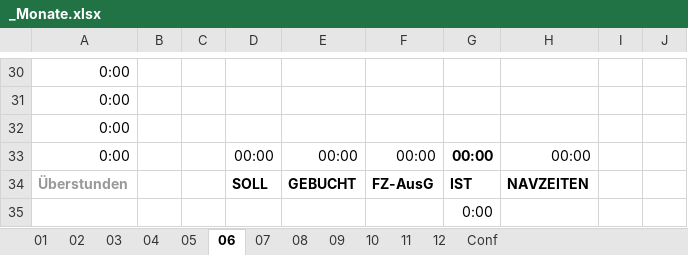
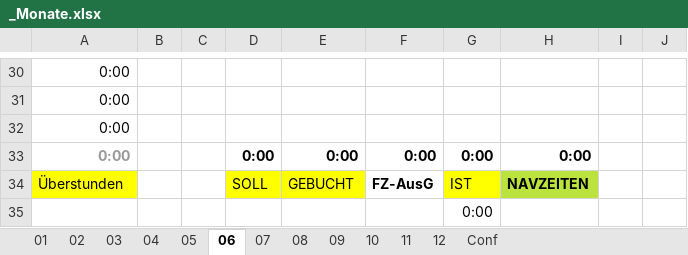
Before and after one commit to IronBernd/UseTimePC, an Excel workbook: _Monate.xlsx, sheet 06, drawn as a sheet; only a part is shown, gaps mark what is left out; values as stored, in another font and other column widths than the file's, no borders; conditional formats not drawn; the diff names each change by its address in the sheet, - before the commit and + after, or states it on an @@ line.

Commit message:
Excel hat die formatierung zerhauen alles neu formatiert

```diff
--- a/_Monate.xlsx (sheet 06)
+++ b/_Monate.xlsx (sheet 06)
@@ A33 bold: off → on, text colour: black → #999999 @@
-D33: 00:00
+D33: 0:00
-D33:F33 bold: off
+D33:F33 bold: on
-E33: 00:00
+E33: 0:00
-F33: 00:00
+F33: 0:00
-G33: 00:00
+G33: 0:00
-H33: 00:00
+H33: 0:00
-H33 bold: off
+H33 bold: on
@@ A34 fill: none → #FFFF00, bold: on → off, text colour: #999999 → black @@
@@ D34:E34 fill: none → #FFFF00, bold: on → off @@
@@ G34 fill: none → #FFFF00, bold: on → off @@
-H34 fill: none
+H34 fill: #BBE33D
```
Also changed, not shown: formulas that keep their value, 1 other file.
